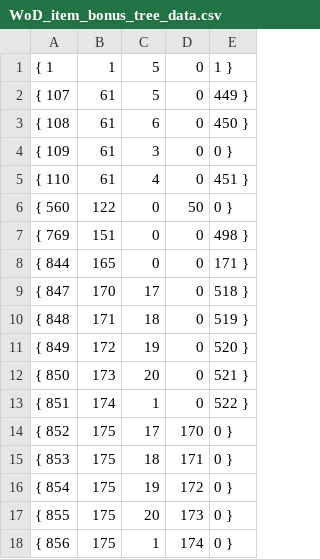
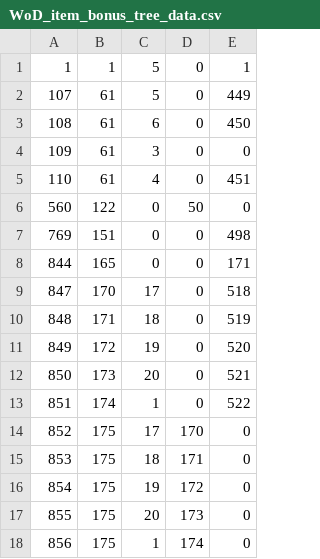
Before and after one commit to cheald/shadowcraft-ui, a CSV file: lib/wow_armory/data/WoD_item_bonus_tree_data.csv, drawn as a sheet; only a part is shown; the diff covers the shown part only.

```diff
--- a/lib/wow_armory/data/WoD_item_bonus_tree_data.csv
+++ b/lib/wow_armory/data/WoD_item_bonus_tree_data.csv
@@ -1,18 +1,18 @@
-{    1,1,5,0,1 },
-{  107,61,5,0,449 },
-{  108,61,6,0,450 },
-{  109,61,3,0,0 },
-{  110,61,4,0,451 },
-{  560,122,0,50,0 },
-{  769,151,0,0,498 },
-{  844,165,0,0,171 },
-{  847,170,17,0,518 },
-{  848,171,18,0,519 },
-{  849,172,19,0,520 },
-{  850,173,20,0,521 },
-{  851,174,1,0,522 },
-{  852,175,17,170,0 },
-{  853,175,18,171,0 },
-{  854,175,19,172,0 },
-{  855,175,20,173,0 },
-{  856,175,1,174,0 },
+1,1,5,0,1,
+107,61,5,0,449,
+108,61,6,0,450,
+109,61,3,0,0,
+110,61,4,0,451,
+560,122,0,50,0,
+769,151,0,0,498,
+844,165,0,0,171,
+847,170,17,0,518,
+848,171,18,0,519,
+849,172,19,0,520,
+850,173,20,0,521,
+851,174,1,0,522,
+852,175,17,170,0,
+853,175,18,171,0,
+854,175,19,172,0,
+855,175,20,173,0,
+856,175,1,174,0,
```
Also changed, not shown: 32 edited cells elsewhere in this file, 28 other files.
